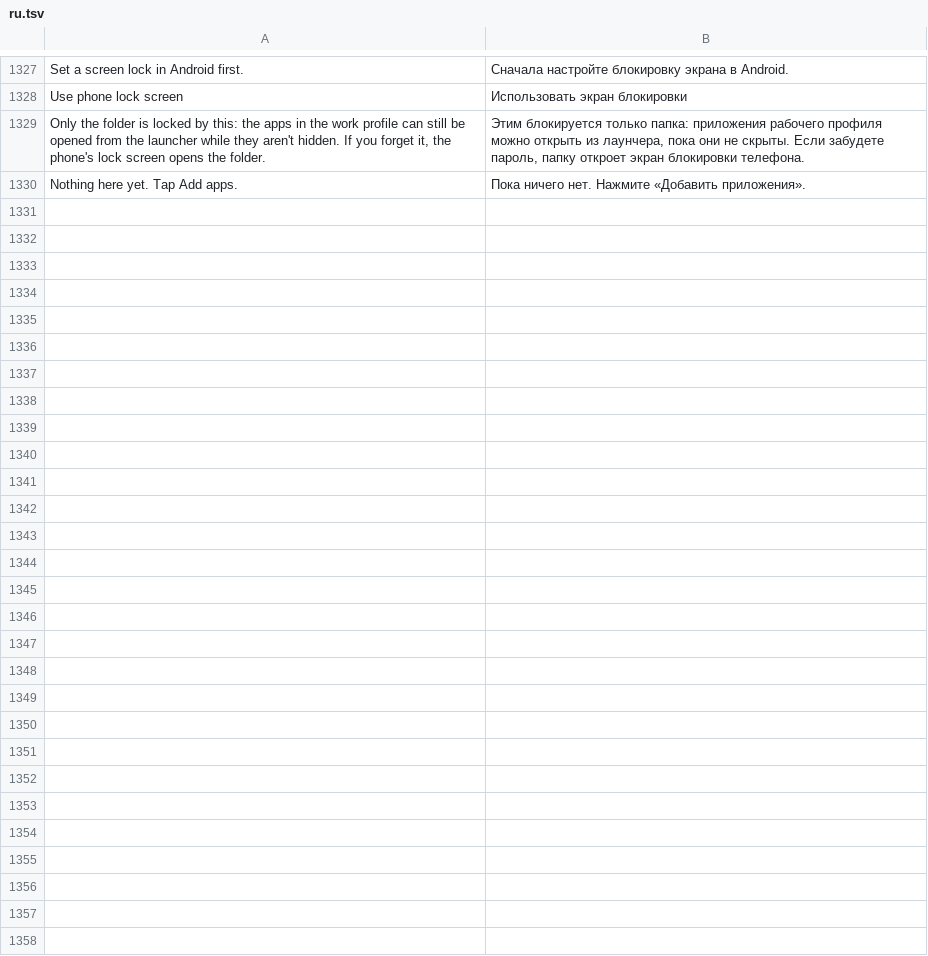
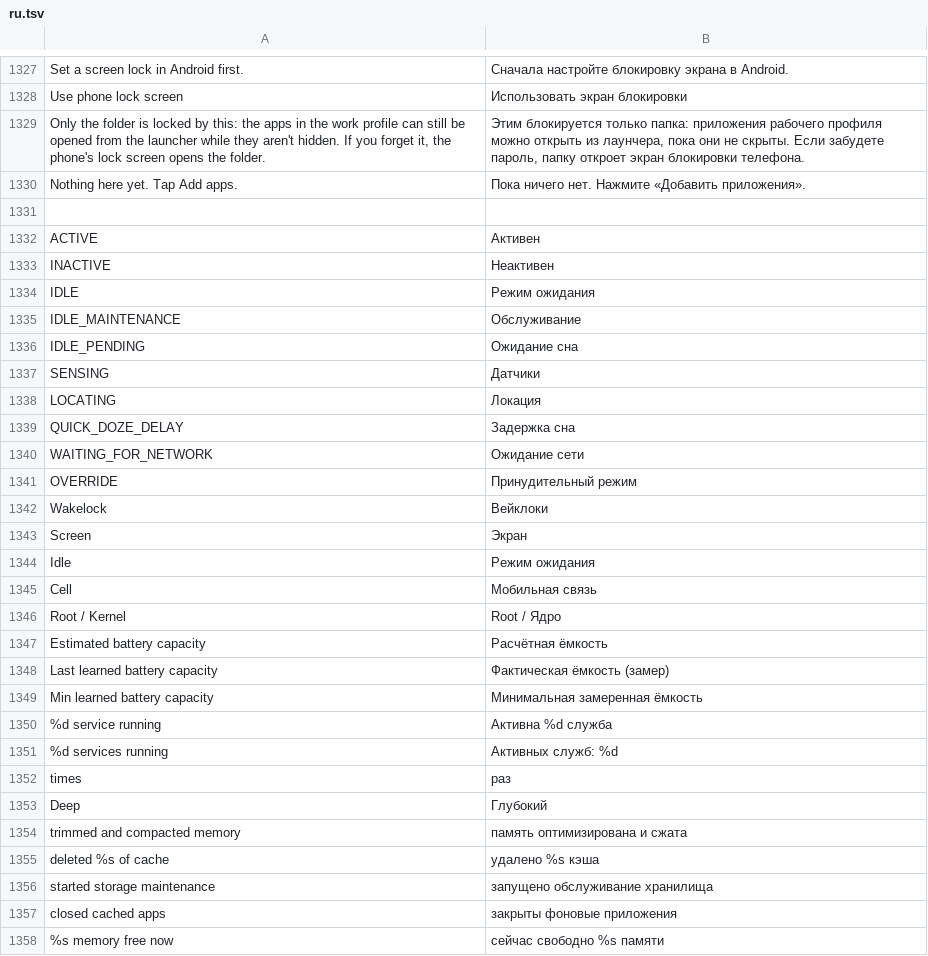
Before and after one commit to Order52/tinykit, a TSV file: app/src/main/assets/i18n/ru.tsv, drawn as a sheet; only a part is shown, gaps mark what is left out; the diff covers the shown part only; the diff names each change by its address in the sheet, - before the commit and + after, or states it on an @@ line.

Commit message:
i18n: polish Russian/Spanish strings, pluralization and battery stat parsing
- Support proper Russian plural forms for wake-up counts and cached apps

- Add localization for Quick Settings tile label in addTile

- Format running services count dynamically using localized templates

- Localize Doze sleep states and improve Doze screen descriptions

- Map UID 0 to 'Root / Kernel' in battery stats and wake lock views

- Suppress broken pipe stderr on batterystats grep and filter capacity lines

- Sync translation keys in ru.tsv and es.tsv

```diff
--- a/app/src/main/assets/i18n/ru.tsv
+++ b/app/src/main/assets/i18n/ru.tsv
+row 1331: (empty)
+row 1332: ACTIVE | Активен
+row 1333: INACTIVE | Неактивен
+row 1334: IDLE | Режим ожидания
+row 1335: IDLE_MAINTENANCE | Обслуживание
+row 1336: IDLE_PENDING | Ожидание сна
+row 1337: SENSING | Датчики
+row 1338: LOCATING | Локация
+row 1339: QUICK_DOZE_DELAY | Задержка сна
+row 1340: WAITING_FOR_NETWORK | Ожидание сети
+row 1341: OVERRIDE | Принудительный режим
+row 1342: Wakelock | Вейклоки
+row 1343: Screen | Экран
+row 1344: Idle | Режим ожидания
+row 1345: Cell | Мобильная связь
+row 1346: Root / Kernel | Root / Ядро
+row 1347: Estimated battery capacity | Расчётная ёмкость
+row 1348: Last learned battery capacity | Фактическая ёмкость (замер)
+row 1349: Min learned battery capacity | Минимальная замеренная ёмкость
+row 1350: %d service running | Активна %d служба
+row 1351: %d services running | Активных служб: %d
+row 1352: times | раз
+row 1353: Deep | Глубокий
+row 1354: trimmed and compacted memory | память оптимизирована и сжата
+row 1355: deleted %s of cache | удалено %s кэша
+row 1356: started storage maintenance | запущено обслуживание хранилища
+row 1357: closed cached apps | закрыты фоновые приложения
+row 1358: %s memory free now | сейчас свободно %s памяти
```
Also changed, not shown: 21 edited cells elsewhere in this file, app/src/main/assets/i18n/es.tsv, 3 other files.
